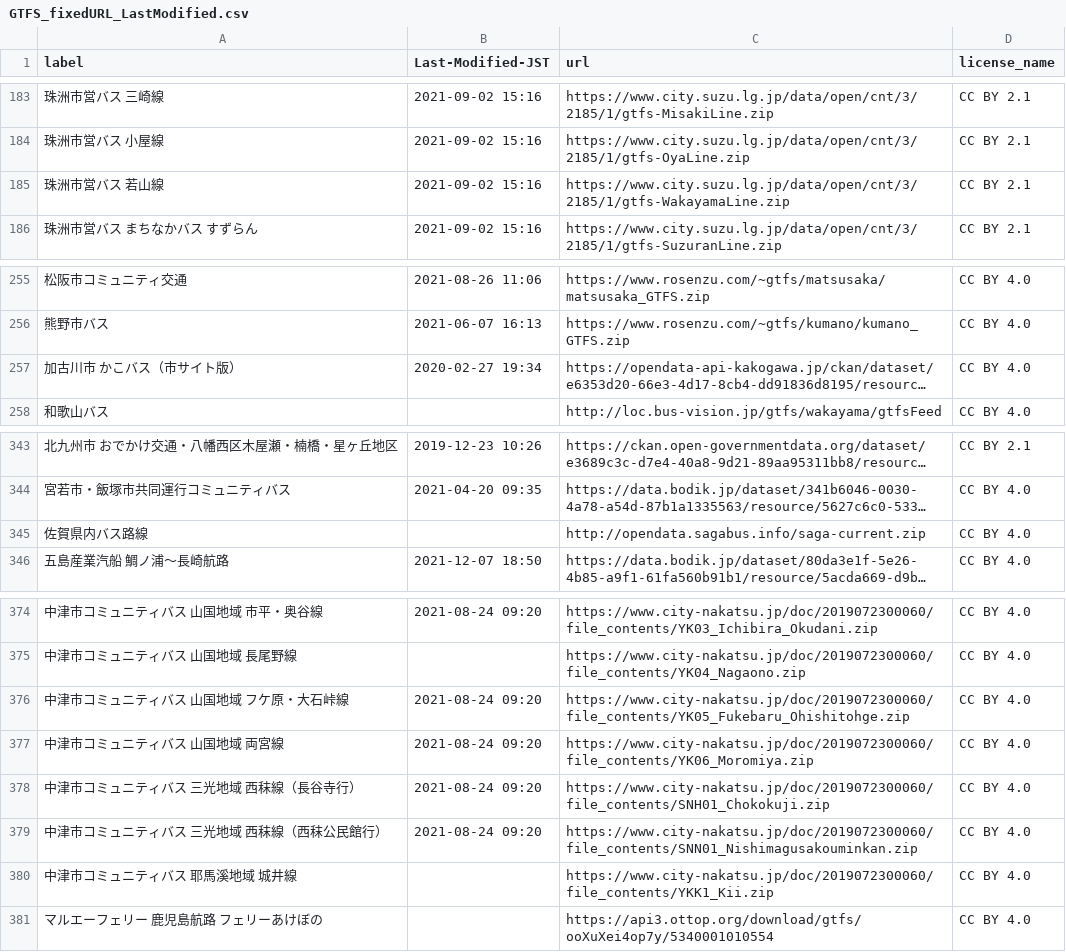
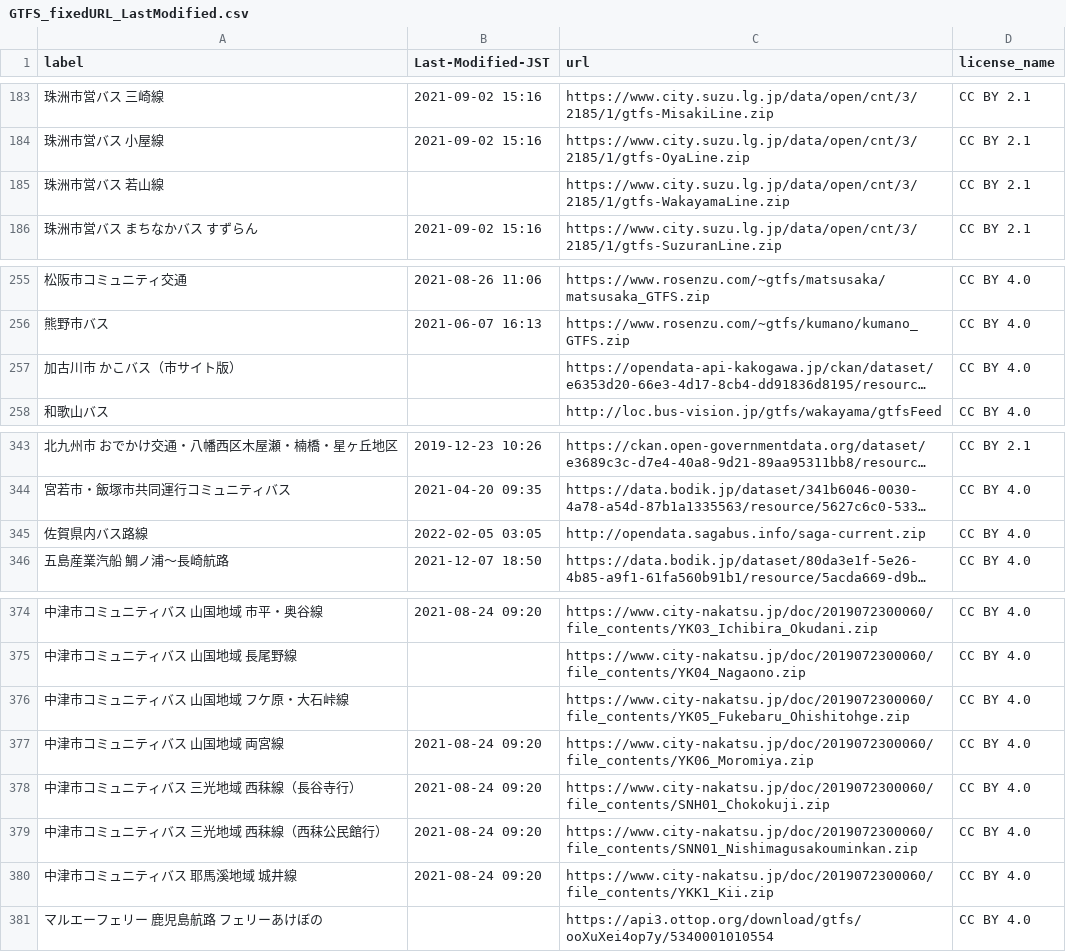
Before and after one commit to tshimada291/gtfs-jp-list-datecheck, a CSV file: GTFS_fixedURL_LastModified.csv, drawn as a sheet; only a part is shown, gaps mark what is left out; long unchanged cells end in …; the diff covers the shown part only; the diff names each change by its address in the sheet, - before the commit and + after, or states it on an @@ line.

Commit message:
Update csv file

```diff
--- a/GTFS_fixedURL_LastModified.csv
+++ b/GTFS_fixedURL_LastModified.csv
-B185 (Last-Modified-JST): 2021-09-02 15:16
+B185 (Last-Modified-JST): (empty)
-B257 (Last-Modified-JST): 2020-02-27 19:34
+B257 (Last-Modified-JST): (empty)
-B345 (Last-Modified-JST): (empty)
+B345 (Last-Modified-JST): 2022-02-05 03:05
-B376 (Last-Modified-JST): 2021-08-24 09:20
+B376 (Last-Modified-JST): (empty)
-B380 (Last-Modified-JST): (empty)
+B380 (Last-Modified-JST): 2021-08-24 09:20
```
Also changed, not shown: 9 edited cells elsewhere in this file.
